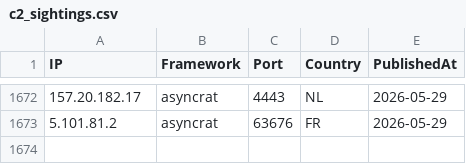
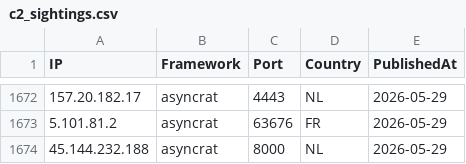
Before and after one commit to newtonpaul-hunting/c2-iocs, a CSV file: c2_sightings.csv, drawn as a sheet; only a part is shown, gaps mark what is left out; the diff names each change by its address in the sheet, - before the commit and + after, or states it on an @@ line.

Commit message:
add 45.144.232.188 (asyncrat)

```diff
--- a/c2_sightings.csv
+++ b/c2_sightings.csv
+row 1674: 45.144.232.188 | asyncrat | 8000 | NL | 2026-05-29
```
